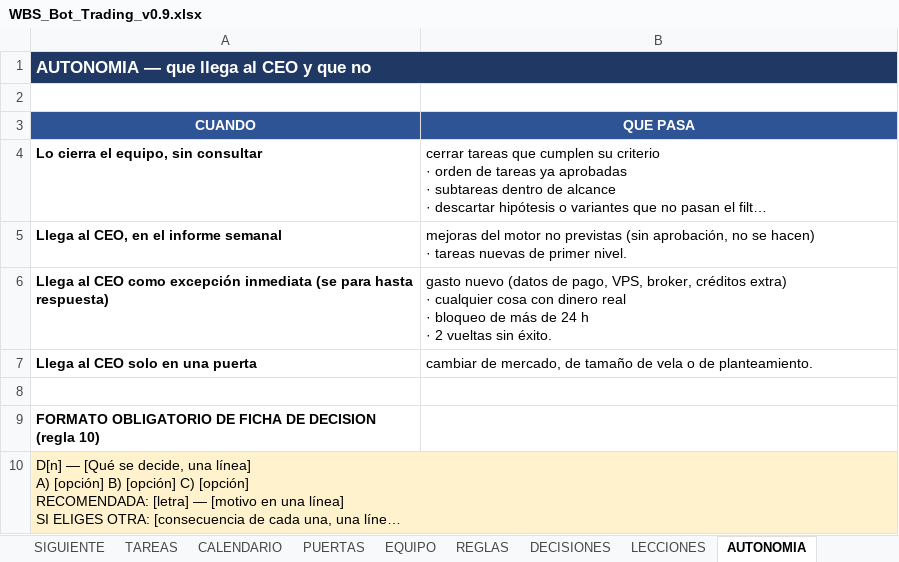
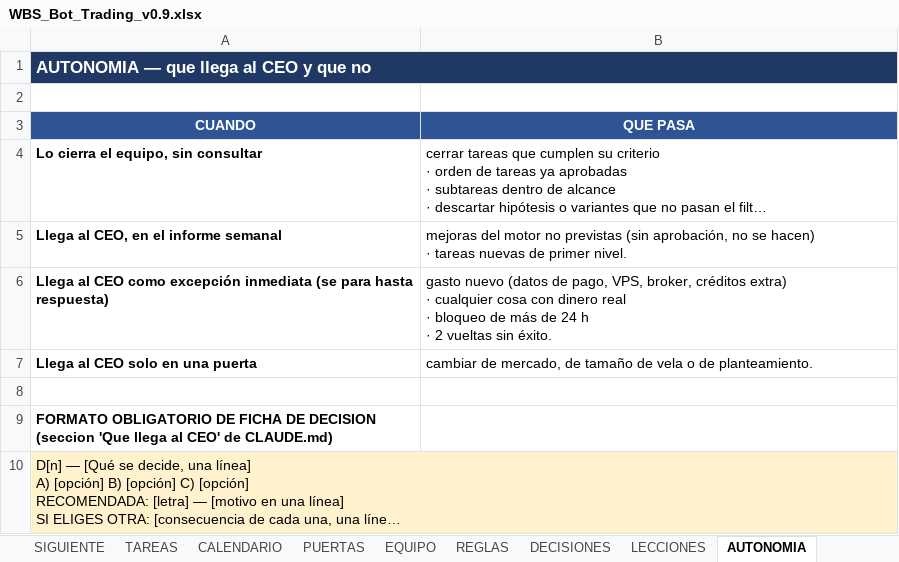
Before and after one commit to martinreina23/bot-trading, an Excel workbook: 05-vista-ceo/WBS_Bot_Trading_v0.9.xlsx, sheet AUTONOMIA, drawn as a sheet; long unchanged cells end in …; values as stored, in another font and other column widths than the file's, no borders; the diff names each change by its address in the sheet, - before the commit and + after, or states it on an @@ line.

```diff
--- a/05-vista-ceo/WBS_Bot_Trading_v0.9.xlsx (sheet AUTONOMIA)
+++ b/05-vista-ceo/WBS_Bot_Trading_v0.9.xlsx (sheet AUTONOMIA)
-A9 (CUANDO): …DE DECISION (regla 10)
+A9 (CUANDO): …DE DECISION (seccion 'Que llega al CEO' de CLAUDE.md)
```
Also changed, not shown: sheet REGLAS, sheet DECISIONES, 18 other files.
